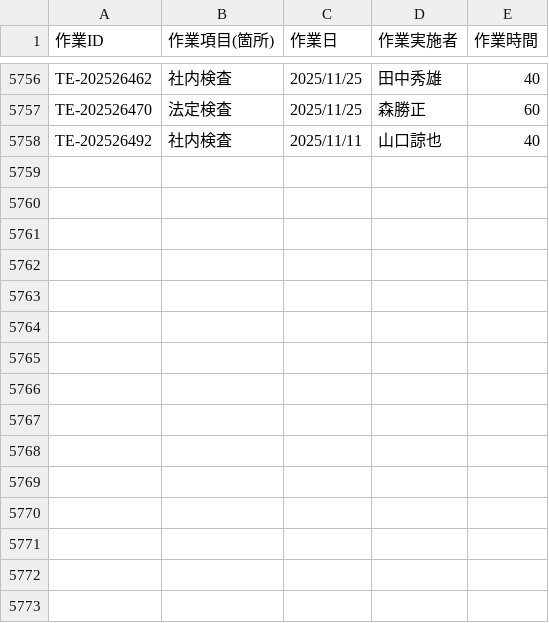
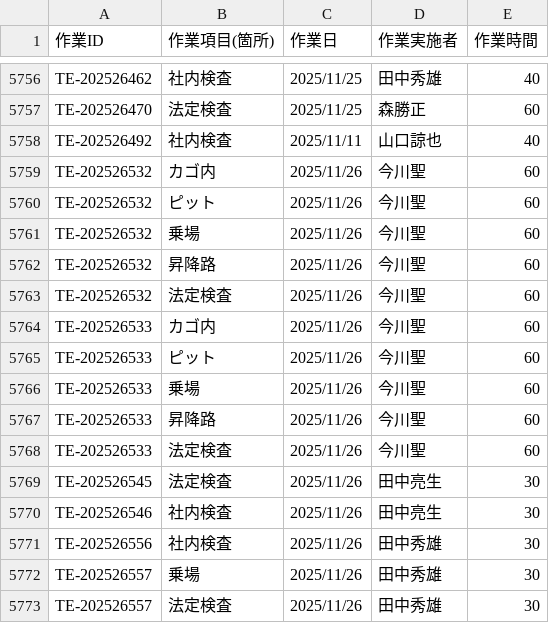
Before and after one commit to otameshi-web/kousu-app, a CSV file: data/検査工数データ.csv, drawn as a sheet; only a part is shown, gaps mark what is left out; the diff names each change by its address in the sheet, - before the commit and + after, or states it on an @@ line.

Commit message:
自動更新: 検査工数データ (2025-11-26 16:05:07)

```diff
--- a/data/検査工数データ.csv
+++ b/data/検査工数データ.csv
+row 5759: TE-202526532 | カゴ内 | 2025/11/26 | 今川聖 | 60
+row 5760: TE-202526532 | ピット | 2025/11/26 | 今川聖 | 60
+row 5761: TE-202526532 | 乗場 | 2025/11/26 | 今川聖 | 60
+row 5762: TE-202526532 | 昇降路 | 2025/11/26 | 今川聖 | 60
+row 5763: TE-202526532 | 法定検査 | 2025/11/26 | 今川聖 | 60
+row 5764: TE-202526533 | カゴ内 | 2025/11/26 | 今川聖 | 60
+row 5765: TE-202526533 | ピット | 2025/11/26 | 今川聖 | 60
+row 5766: TE-202526533 | 乗場 | 2025/11/26 | 今川聖 | 60
+row 5767: TE-202526533 | 昇降路 | 2025/11/26 | 今川聖 | 60
+row 5768: TE-202526533 | 法定検査 | 2025/11/26 | 今川聖 | 60
+row 5769: TE-202526545 | 法定検査 | 2025/11/26 | 田中亮生 | 30
+row 5770: TE-202526546 | 社内検査 | 2025/11/26 | 田中亮生 | 30
+row 5771: TE-202526556 | 社内検査 | 2025/11/26 | 田中秀雄 | 30
+row 5772: TE-202526557 | 乗場 | 2025/11/26 | 田中秀雄 | 30
+row 5773: TE-202526557 | 法定検査 | 2025/11/26 | 田中秀雄 | 30
```
